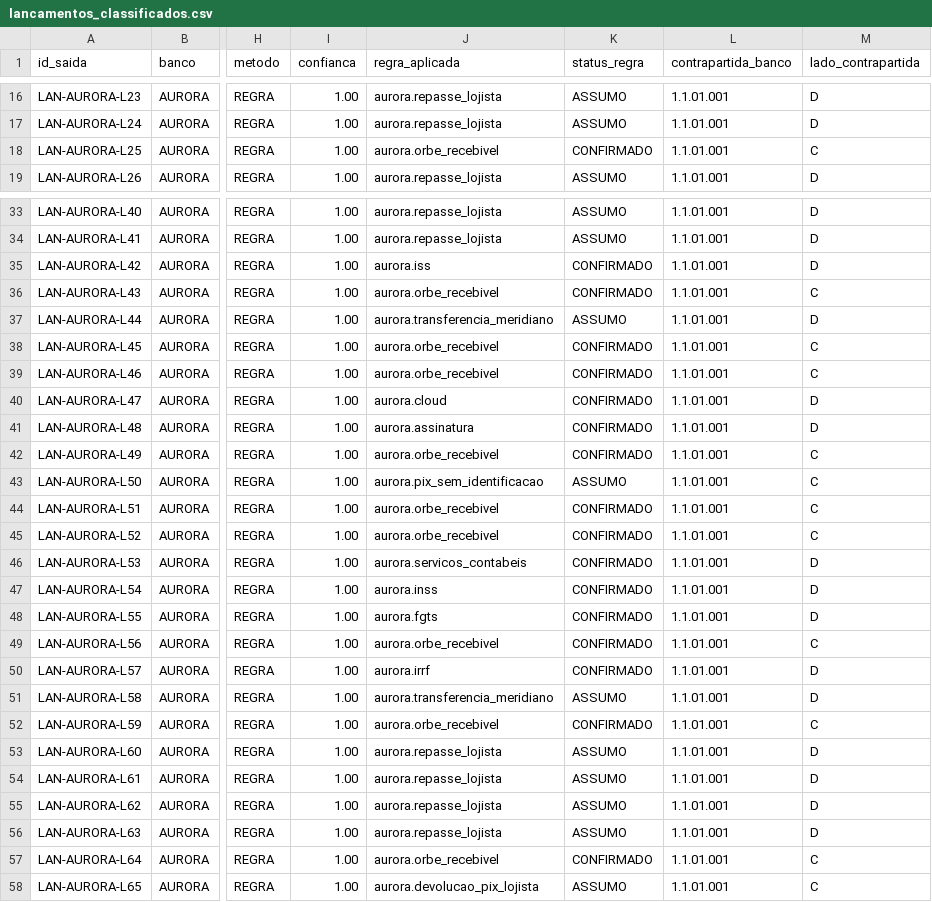
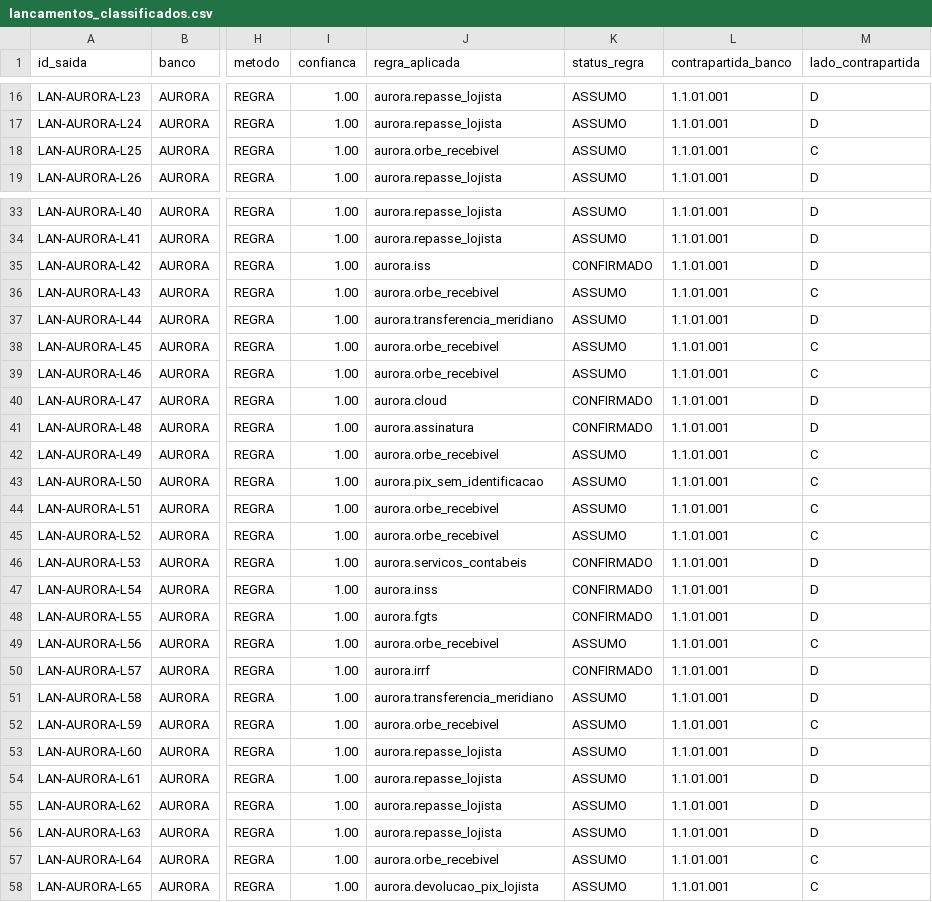
Before and after one commit to LandLandeiro/lucca-fechamento-mensal, a CSV file: saida/lancamentos_classificados.csv, drawn as a sheet; only a part is shown, gaps mark what is left out; the diff covers the shown part only; the diff names each change by its address in the sheet, - before the commit and + after, or states it on an @@ line.

```diff
--- a/saida/lancamentos_classificados.csv
+++ b/saida/lancamentos_classificados.csv
-K18 (status_regra): CONFIRMADO
+K18 (status_regra): ASSUMO
-K36 (status_regra): CONFIRMADO
+K36 (status_regra): ASSUMO
-K38:K39 (status_regra): CONFIRMADO
+K38:K39 (status_regra): ASSUMO
-K42 (status_regra): CONFIRMADO
+K42 (status_regra): ASSUMO
-K44:K45 (status_regra): CONFIRMADO
+K44:K45 (status_regra): ASSUMO
-K49 (status_regra): CONFIRMADO
+K49 (status_regra): ASSUMO
-K52 (status_regra): CONFIRMADO
+K52 (status_regra): ASSUMO
-K57 (status_regra): CONFIRMADO
+K57 (status_regra): ASSUMO
```
Also changed, not shown: 11 edited cells elsewhere in this file, 4 other files.
